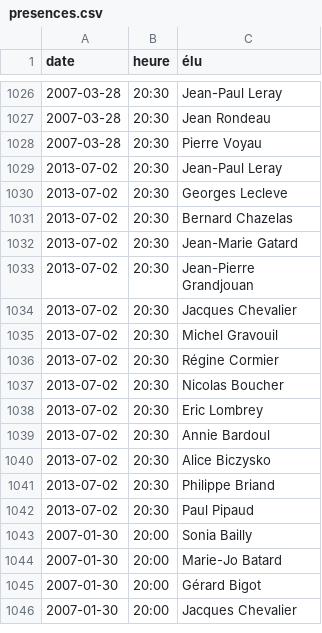
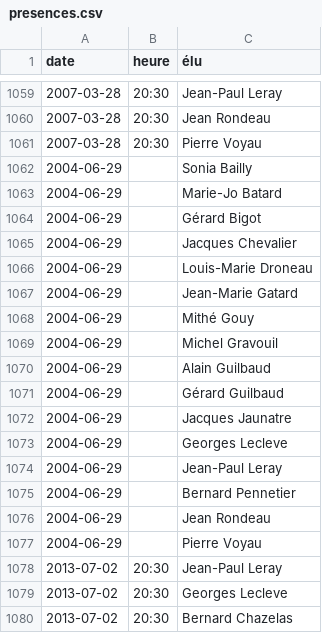
Before and after one commit to regardscitoyens/CM-chemere, a CSV file: output/presences.csv, drawn as a sheet; only a part is shown, gaps mark what is left out; the shorter side is filled out with more unchanged rows; the diff covers the shown part only.

```diff
--- a/output/presences.csv
+++ b/output/presences.csv
@@ -1028,2 +1061,18 @@ date,heure,élu
 2007-03-28,20:30,Pierre Voyau
+2004-06-29,,Sonia Bailly
+2004-06-29,,Marie-Jo Batard
+2004-06-29,,Gérard Bigot
+2004-06-29,,Jacques Chevalier
+2004-06-29,,Louis-Marie Droneau
+2004-06-29,,Jean-Marie Gatard
+2004-06-29,,Mithé Gouy
+2004-06-29,,Michel Gravouil
+2004-06-29,,Alain Guilbaud
+2004-06-29,,Gérard Guilbaud
+2004-06-29,,Jacques Jaunatre
+2004-06-29,,Georges Lecleve
+2004-06-29,,Jean-Paul Leray
+2004-06-29,,Bernard Pennetier
+2004-06-29,,Jean Rondeau
+2004-06-29,,Pierre Voyau
 2013-07-02,20:30,Jean-Paul Leray
```
Also changed, not shown: 33 added rows elsewhere in this file.
